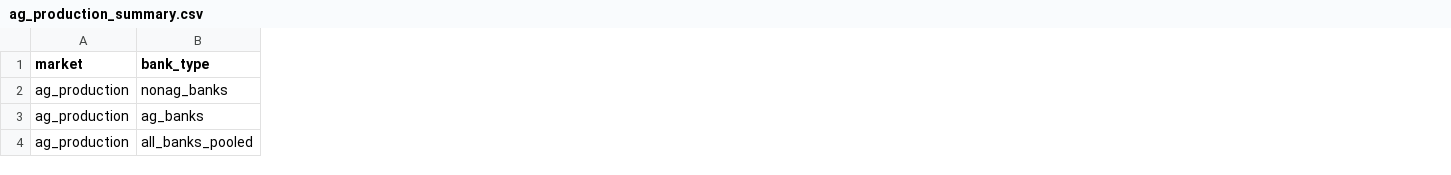
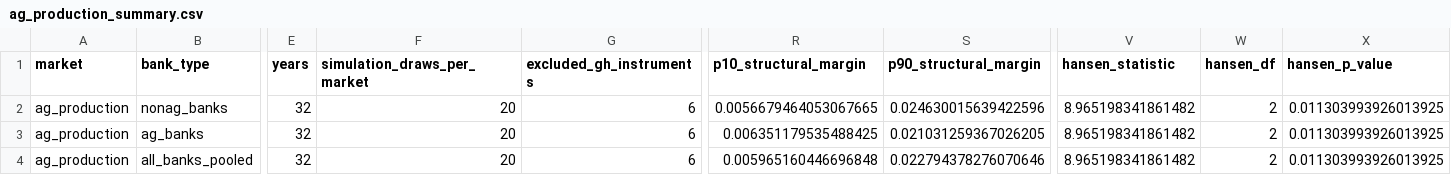
Before and after one commit to agecon-zhiningsun/ag_banking_one_big_beauty, a CSV file: output/tables/blp_market_power/ag_production_summary.csv, drawn as a sheet; only a part is shown, gaps mark what is left out; the diff covers the shown part only; the diff names each change by its address in the sheet, - before the commit and + after, or states it on an @@ line.

```diff
--- a/output/tables/blp_market_power/ag_production_summary.csv
+++ b/output/tables/blp_market_power/ag_production_summary.csv
+column E (years), rows 2-4: all 32
+column F (simulation_draws_per_market), rows 2-4: all 20
+column G (excluded_gh_instruments), rows 2-4: all 6
+column R (p10_structural_margin), rows 2-4: 0.0056679464053067665 | 0.006351179535488425 | 0.005965160446696848
+column S (p90_structural_margin), rows 2-4: 0.024630015639422596 | 0.021031259367026205 | 0.022794378276070646
+column V (hansen_statistic), rows 2-4: all 8.965198341861482
+column W (hansen_df), rows 2-4: all 2
+column X (hansen_p_value), rows 2-4: all 0.011303993926013925
```
Also changed, not shown: 3 added columns and 35 edited cells elsewhere in this file, 7 other files.
